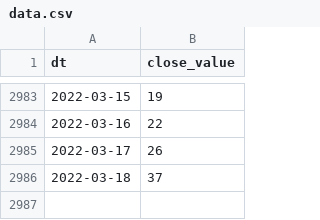
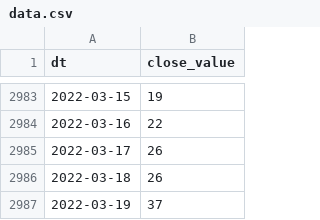
Before and after one commit to alexey-formalmethods/datasets, a CSV file: money.cnn fear-and-greed/data.csv, drawn as a sheet; only a part is shown, gaps mark what is left out.

```diff
--- a/money.cnn fear-and-greed/data.csv
+++ b/money.cnn fear-and-greed/data.csv
@@ -2985,2 +2985,3 @@ dt,close_value
 2022-03-17,26
-2022-03-18,37
+2022-03-18,26
+2022-03-19,37
```
Also changed, not shown: alternative.me crypto fear-and-greed/data.csv.
